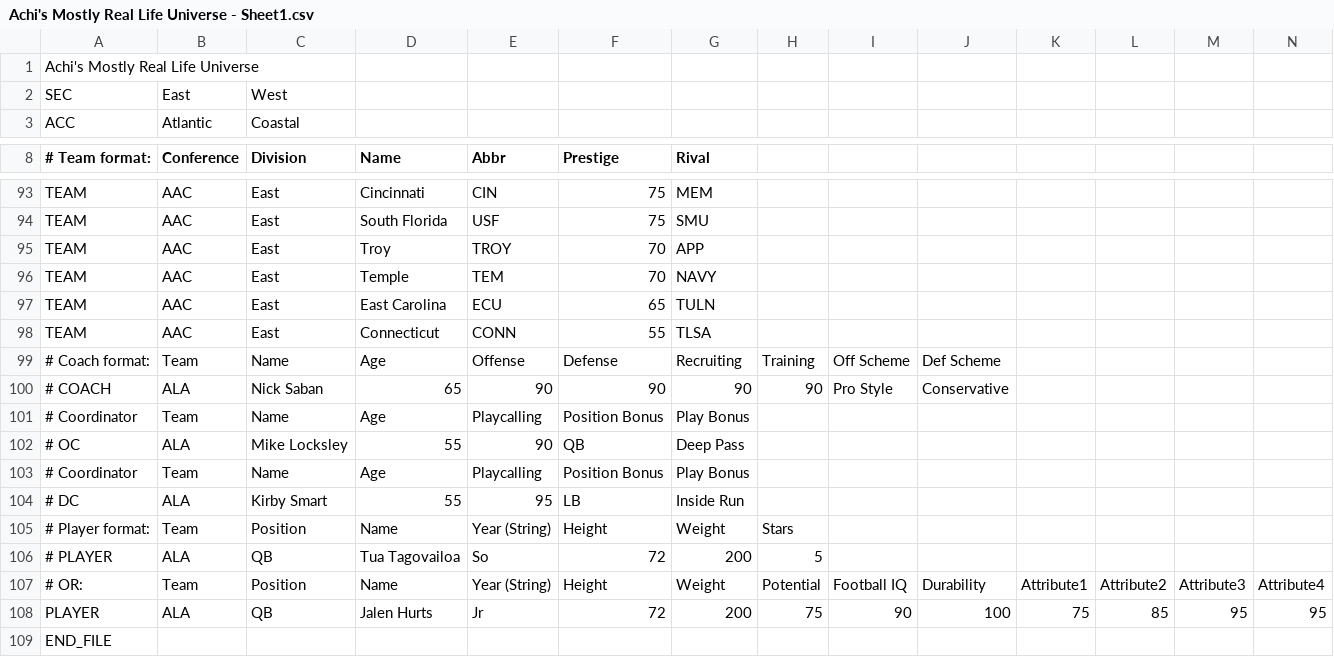
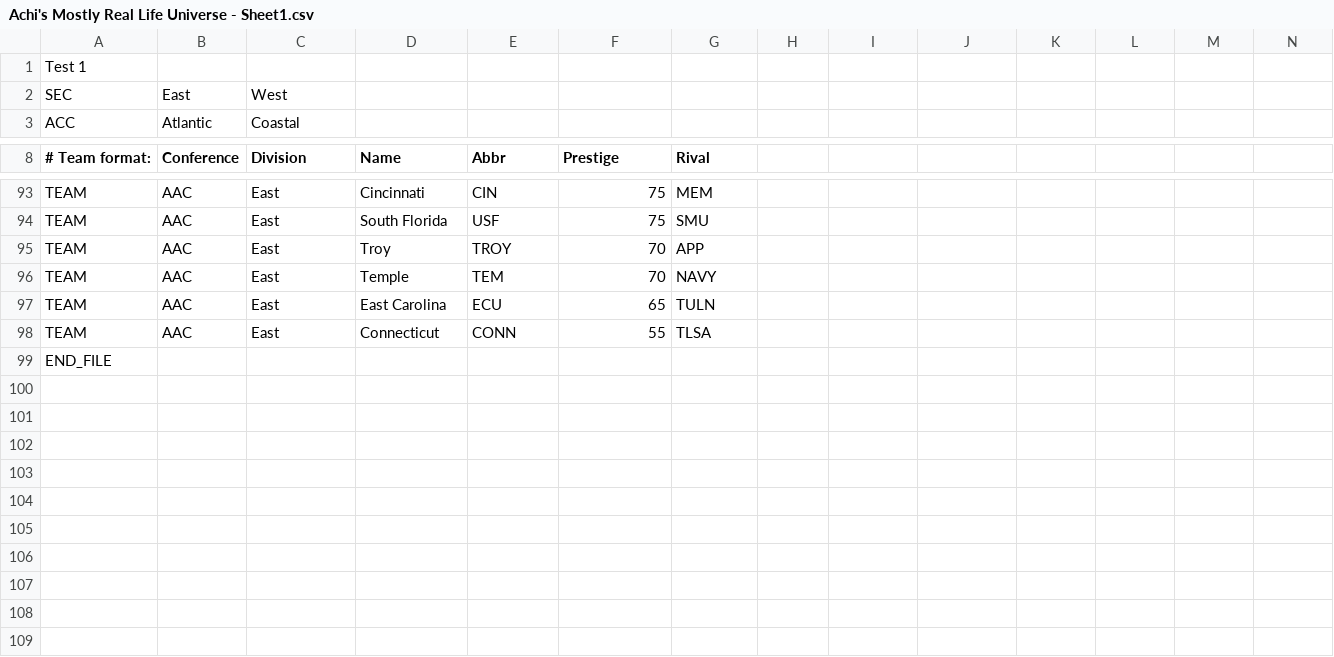
Before and after one commit to khbonzo/FootballCoach2, a CSV file: Achi's Mostly Real Life Universe - Sheet1.csv, drawn as a sheet; only a part is shown, gaps mark what is left out.

Commit message:
Test.csv

```diff
--- a/Achi's Mostly Real Life Universe - Sheet1.csv
+++ b/Achi's Mostly Real Life Universe - Sheet1.csv
@@ -1,2 +1,2 @@
-Achi's Mostly Real Life Universe
+Test 1
 SEC,East,West,,,,,,,,,,,
@@ -98,12 +98,2 @@ TEAM,AAC,East,East Carolina,ECU,65,TULN,,,,,,,
 TEAM,AAC,East,Connecticut,CONN,55,TLSA,,,,,,,
-# Coach format:,Team,Name,Age,Offense,Defense,Recruiting,Training,Off Scheme,Def Scheme,,,,
-# COACH,ALA,Nick Saban,65,90,90,90,90,Pro Style,Conservative,,,,
-# Coordinator,Team,Name,Age,Playcalling,Position Bonus,Play Bonus,,,,,,,
-# OC,ALA,Mike Locksley,55,90,QB,Deep Pass,,,,,,,
-# Coordinator,Team,Name,Age,Playcalling,Position Bonus,Play Bonus,,,,,,,
-# DC,ALA,Kirby Smart,55,95,LB,Inside Run,,,,,,,
-# Player format:,Team,Position,Name,Year (String),Height,Weight,Stars,,,,,,
-# PLAYER,ALA,QB,Tua Tagovailoa,So,72,200,5,,,,,,
-# OR:,Team,Position,Name,Year (String),Height,Weight,Potential,Football IQ,Durability,Attribute1,Attribute2,Attribute3,Attribute4
-PLAYER,ALA,QB,Jalen Hurts,Jr,72,200,75,90,100,75,85,95,95
 END_FILE,,,,,,,,,,,,,
```
